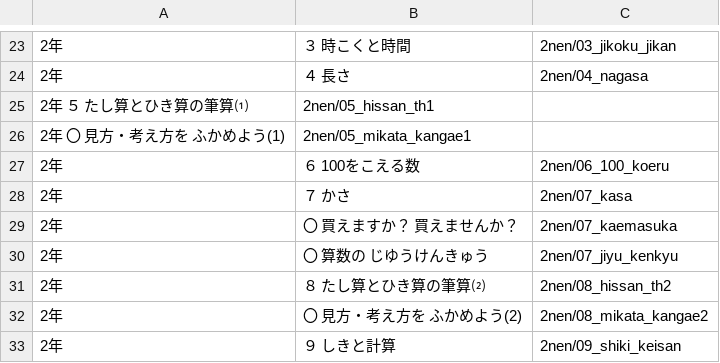
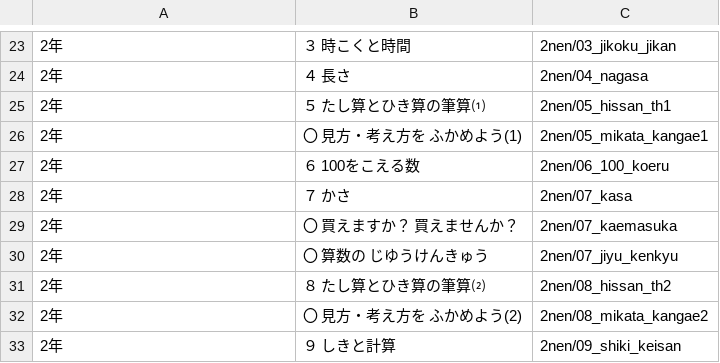
Before and after one commit to dtake-dtake/sansu-app01, a TSV file: updates_list.tsv, drawn as a sheet; only a part is shown, gaps mark what is left out; removed rows and columns are numbered as before the commit, all else as after; the diff names each change by its address in the sheet, - before the commit and + after, or states it on an @@ line.

Commit message:
Update updates_list.tsv

```diff
--- a/updates_list.tsv
+++ b/updates_list.tsv
-row 25: 2年 ５ たし算とひき算の筆算⑴ | 2nen/05_hissan_th1
-row 26: 2年 〇 見方・考え方を ふかめよう(1) | 2nen/05_mikata_kangae1
+row 25: 2年 | ５ たし算とひき算の筆算⑴ | 2nen/05_hissan_th1
+row 26: 2年 | 〇 見方・考え方を ふかめよう(1) | 2nen/05_mikata_kangae1
```
